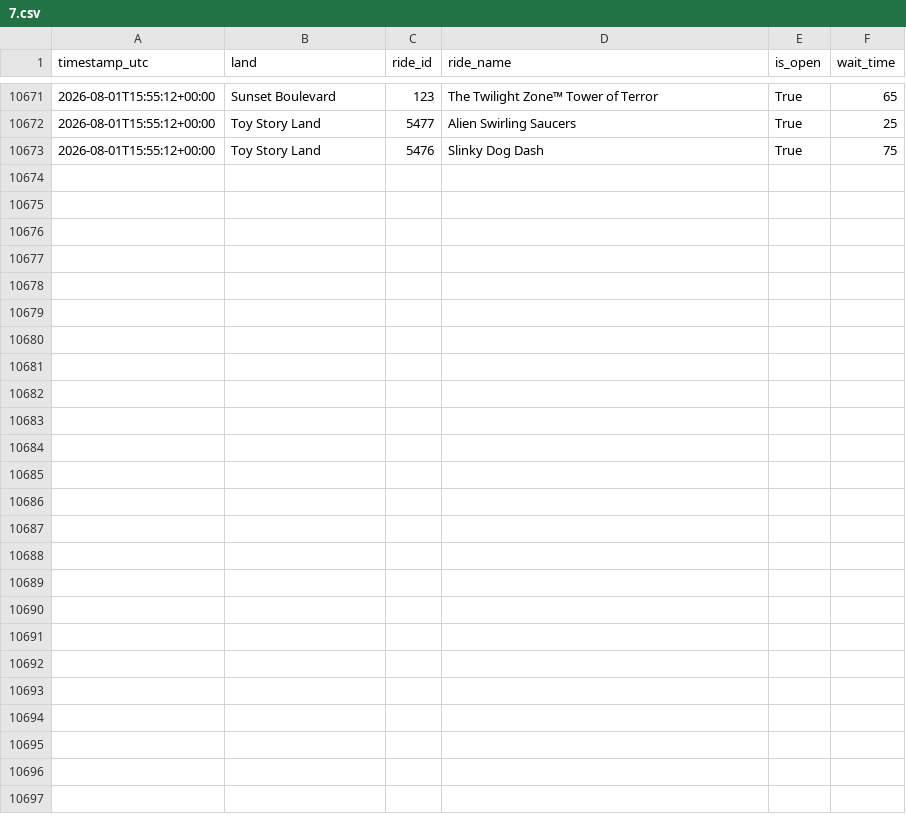
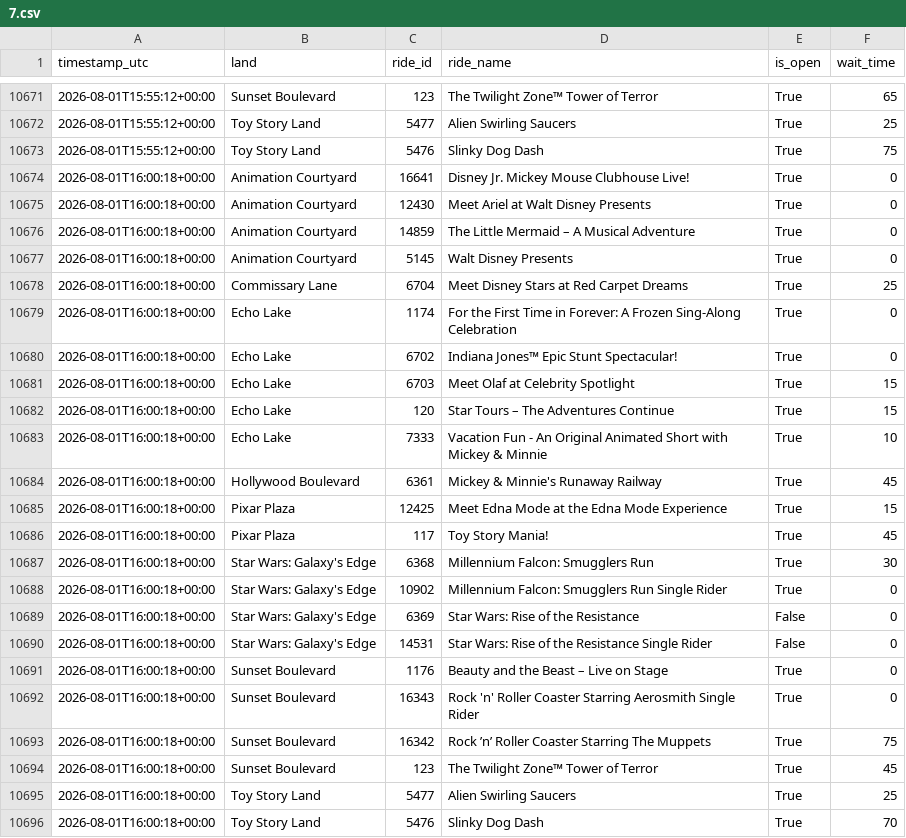
Before and after one commit to GustavoLuza/rideradar-queue-data, a CSV file: data/7.csv, drawn as a sheet; only a part is shown, gaps mark what is left out; the diff names each change by its address in the sheet, - before the commit and + after, or states it on an @@ line.

```diff
--- a/data/7.csv
+++ b/data/7.csv
+row 10674: 2026-08-01T16:00:18+00:00 | Animation Courtyard | 16641 | Disney Jr. Mickey Mouse Clubhouse Live! | True | 0
+row 10675: 2026-08-01T16:00:18+00:00 | Animation Courtyard | 12430 | Meet Ariel at Walt Disney Presents | True | 0
+row 10676: 2026-08-01T16:00:18+00:00 | Animation Courtyard | 14859 | The Little Mermaid – A Musical Adventure | True | 0
+row 10677: 2026-08-01T16:00:18+00:00 | Animation Courtyard | 5145 | Walt Disney Presents | True | 0
+row 10678: 2026-08-01T16:00:18+00:00 | Commissary Lane | 6704 | Meet Disney Stars at Red Carpet Dreams | True | 25
+row 10679: 2026-08-01T16:00:18+00:00 | Echo Lake | 1174 | For the First Time in Forever: A Frozen Sing-Along Celebration | True | 0
+row 10680: 2026-08-01T16:00:18+00:00 | Echo Lake | 6702 | Indiana Jones™ Epic Stunt Spectacular! | True | 0
+row 10681: 2026-08-01T16:00:18+00:00 | Echo Lake | 6703 | Meet Olaf at Celebrity Spotlight | True | 15
+row 10682: 2026-08-01T16:00:18+00:00 | Echo Lake | 120 | Star Tours – The Adventures Continue | True | 15
+row 10683: 2026-08-01T16:00:18+00:00 | Echo Lake | 7333 | Vacation Fun - An Original Animated Short with Mickey & Minnie | True | 10
+row 10684: 2026-08-01T16:00:18+00:00 | Hollywood Boulevard | 6361 | Mickey & Minnie's Runaway Railway | True | 45
+row 10685: 2026-08-01T16:00:18+00:00 | Pixar Plaza | 12425 | Meet Edna Mode at the Edna Mode Experience | True | 15
+row 10686: 2026-08-01T16:00:18+00:00 | Pixar Plaza | 117 | Toy Story Mania! | True | 45
+row 10687: 2026-08-01T16:00:18+00:00 | Star Wars: Galaxy's Edge | 6368 | Millennium Falcon: Smugglers Run | True | 30
+row 10688: 2026-08-01T16:00:18+00:00 | Star Wars: Galaxy's Edge | 10902 | Millennium Falcon: Smugglers Run Single Rider | True | 0
+row 10689: 2026-08-01T16:00:18+00:00 | Star Wars: Galaxy's Edge | 6369 | Star Wars: Rise of the Resistance | False | 0
+row 10690: 2026-08-01T16:00:18+00:00 | Star Wars: Galaxy's Edge | 14531 | Star Wars: Rise of the Resistance Single Rider | False | 0
+row 10691: 2026-08-01T16:00:18+00:00 | Sunset Boulevard | 1176 | Beauty and the Beast – Live on Stage | True | 0
+row 10692: 2026-08-01T16:00:18+00:00 | Sunset Boulevard | 16343 | Rock 'n' Roller Coaster Starring Aerosmith Single Rider | True | 0
+row 10693: 2026-08-01T16:00:18+00:00 | Sunset Boulevard | 16342 | Rock ’n’ Roller Coaster Starring The Muppets | True | 75
+row 10694: 2026-08-01T16:00:18+00:00 | Sunset Boulevard | 123 | The Twilight Zone™ Tower of Terror | True | 45
+row 10695: 2026-08-01T16:00:18+00:00 | Toy Story Land | 5477 | Alien Swirling Saucers | True | 25
+row 10696: 2026-08-01T16:00:18+00:00 | Toy Story Land | 5476 | Slinky Dog Dash | True | 70
```
Also changed, not shown: data/24.csv, data/334.csv, 6 other files.
